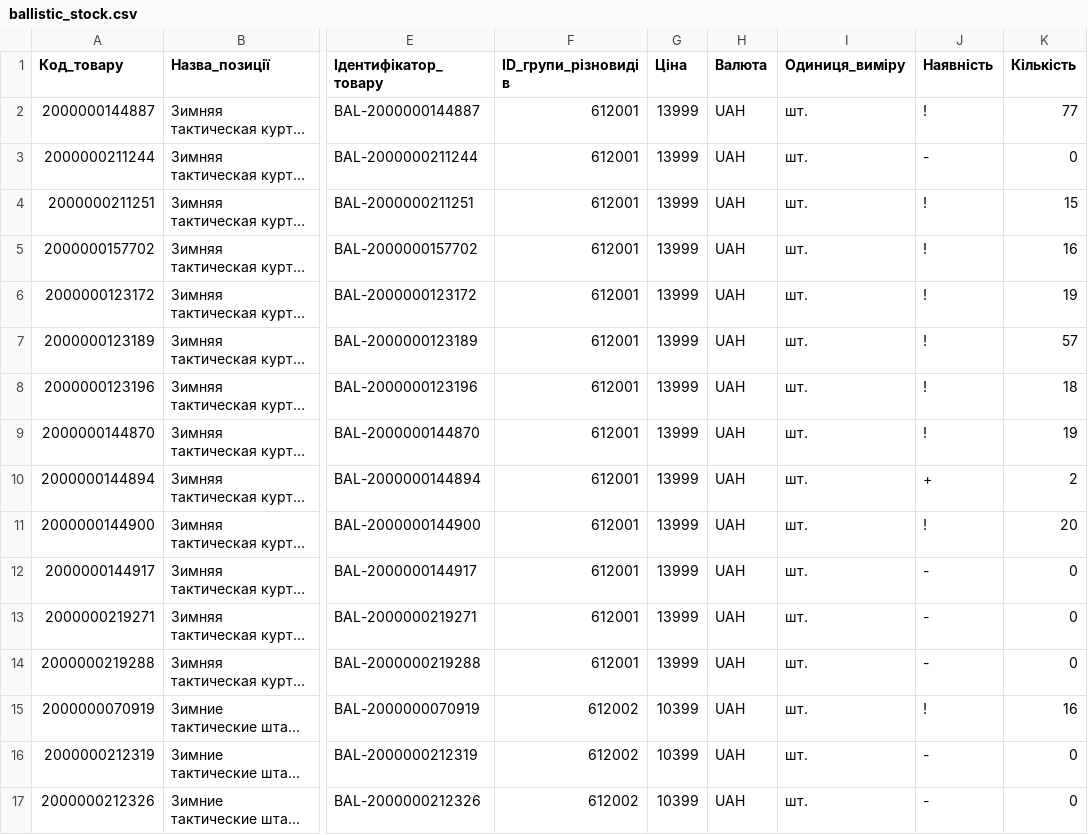
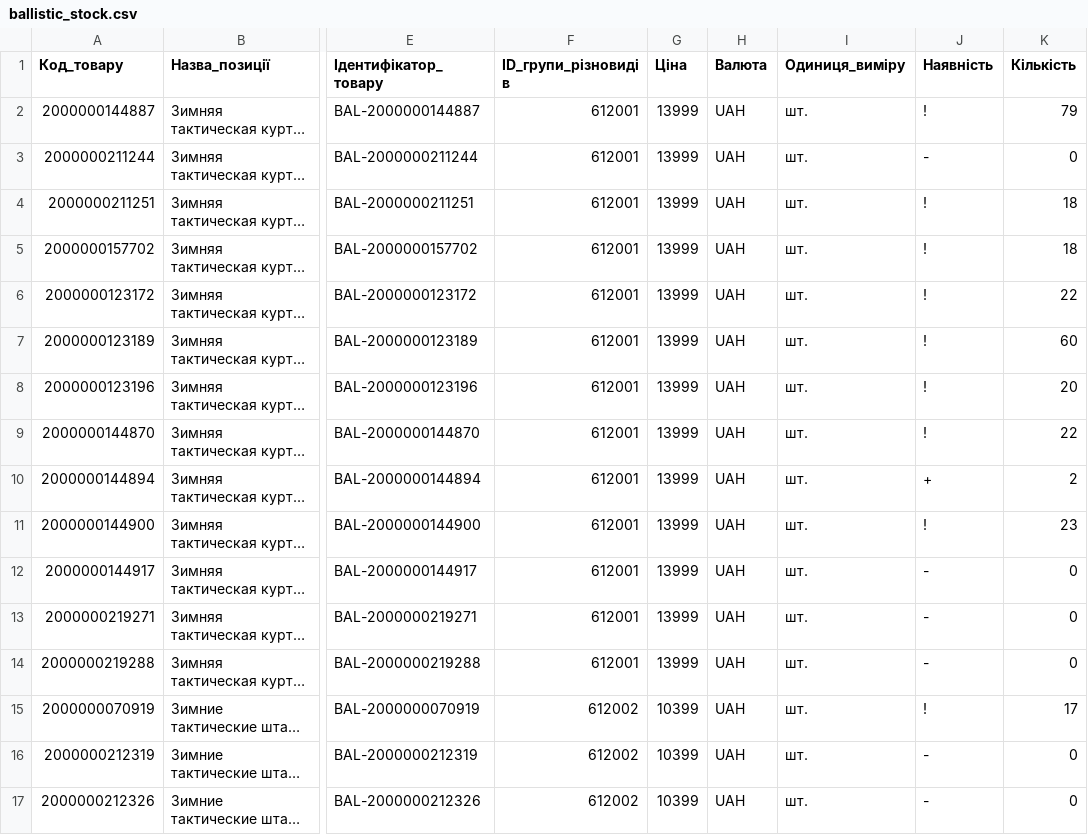
Before and after one commit to TSU-git3/tacticalshop-feed, a CSV file: prom/ballistic_stock.csv, drawn as a sheet; only a part is shown, gaps mark what is left out; long unchanged cells end in …; the diff covers the shown part only; the diff names each change by its address in the sheet, - before the commit and + after, or states it on an @@ line.

```diff
--- a/prom/ballistic_stock.csv
+++ b/prom/ballistic_stock.csv
-K2 (Кількість): 77
+K2 (Кількість): 79
-K4 (Кількість): 15
+K4 (Кількість): 18
-K5 (Кількість): 16
+K5 (Кількість): 18
-K6 (Кількість): 19
+K6 (Кількість): 22
-K7 (Кількість): 57
+K7 (Кількість): 60
-K8 (Кількість): 18
+K8 (Кількість): 20
-K9 (Кількість): 19
+K9 (Кількість): 22
-K11 (Кількість): 20
+K11 (Кількість): 23
-K15 (Кількість): 16
+K15 (Кількість): 17
```
Also changed, not shown: 13 edited cells elsewhere in this file, 3 other files.
